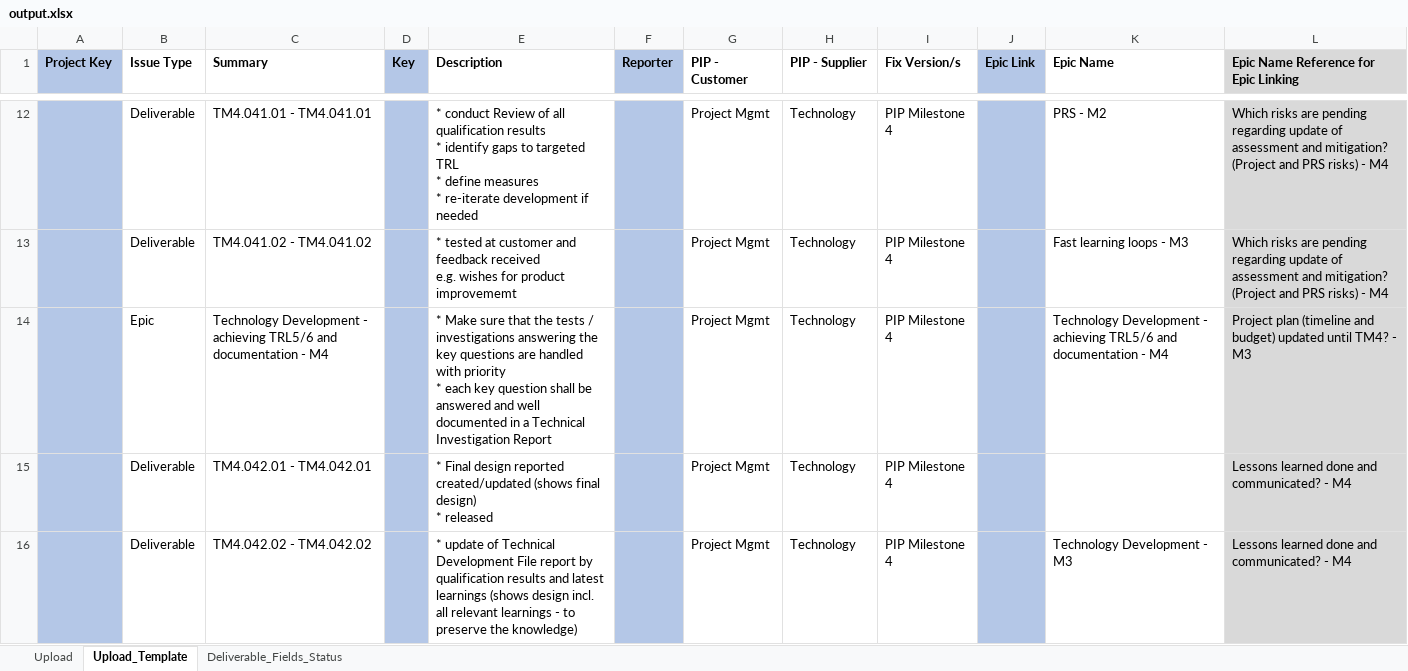
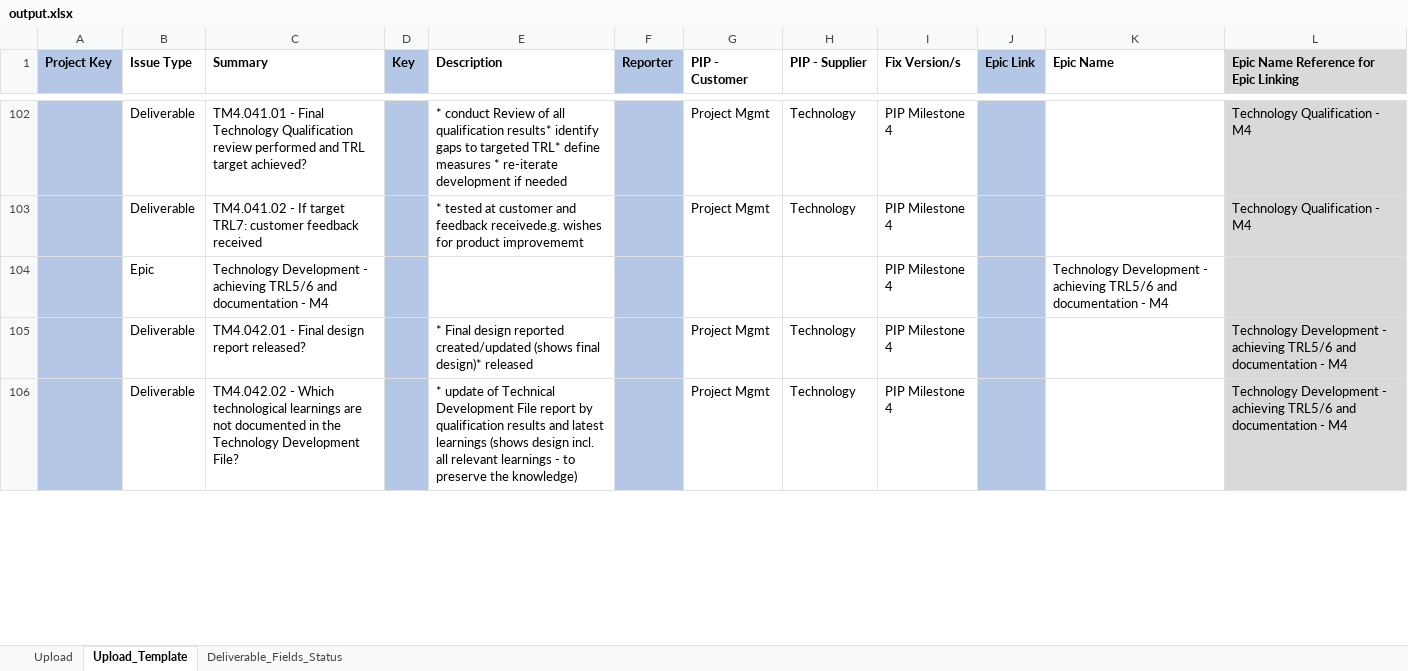
Before and after one commit to DACHSHH/read-and-write-xlsx, an Excel workbook: output.xlsx, sheet Upload_Template, drawn as a sheet; only a part is shown, gaps mark what is left out; values as stored, in another font and other column widths than the file's, no borders; addresses are those after the commit; ↵ is a line break in a cell; the diff covers the shown part only; the diff names each change by its address in the sheet, - before the commit and + after, or states it on an @@ line.

Commit message:
running version without noticeable mistakes

```diff
--- a/output.xlsx (sheet Upload_Template)
+++ b/output.xlsx (sheet Upload_Template)
-C102 (Summary): TM4.041.01 - TM4.041.01
+C102 (Summary): TM4.041.01 - Final Technology Qualification review performed and TRL target achieved?
-E102 (Description): …all qualification results ↵ * identify gaps to targeted TRL ↵ * define measures…
+E102 (Description): …all qualification results* identify gaps to targeted TRL* define measures…
-K102 (Epic Name): PRS - M2
+K102 (Epic Name): (empty)
-L102:L103: Which risks are pending regarding update of assessment and mitigation? (Project and PRS risks) - M4
+L102:L103: Technology Qualification - M4
-C103 (Summary): TM4.041.02 - TM4.041.02
+C103 (Summary): TM4.041.02 - If target TRL7: customer feedback received
-E103 (Description): …and feedback received ↵ e.g. wishes for…
+E103 (Description): …and feedback receivede.g. wishes for…
-K103 (Epic Name): Fast learning loops - M3
+K103 (Epic Name): (empty)
-E104 (Description): * Make sure that the tests / investigations answering the key questions are handled with priority ↵ * each key question shall be answered and well documented in a Technical Investigation Report
+E104 (Description): (empty)
-G104 (PIP - Customer): Project Mgmt
+G104 (PIP - Customer): (empty)
-H104 (PIP - Supplier): Technology
+H104 (PIP - Supplier): (empty)
-L104: Project plan (timeline and budget) updated until TM4? - M3
+L104: (empty)
-C105 (Summary): TM4.042.01 - TM4.042.01
+C105 (Summary): TM4.042.01 - Final design report released?
-E105 (Description): …(shows final design) ↵ * released
+E105 (Description): …(shows final design)* released
-L105:L106: Lessons learned done and communicated? - M4
+L105:L106: Technology Development - achieving TRL5/6 and documentation - M4
-C106 (Summary): TM4.042.02 - TM4.042.02
+C106 (Summary): TM4.042.02 - Which technological learnings are not documented in the Technology Development File?
-K106 (Epic Name): Technology Development - M3
+K106 (Epic Name): (empty)
```
Also changed, not shown: 87 added rows, 10 removed rows, 3 moved rows and 79 edited cells elsewhere in this sheet, 2 other files.
